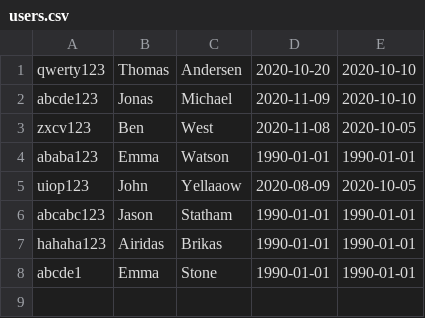
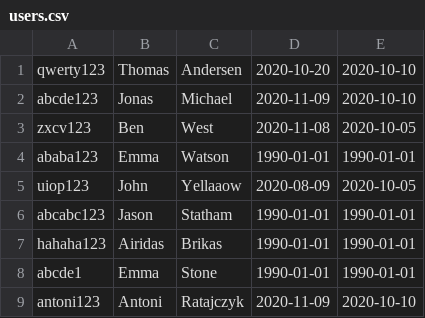
Before and after one commit to KeaMisfits/CoffeeMachine, a CSV file: users.csv, drawn as a sheet.

```diff
--- a/users.csv
+++ b/users.csv
@@ -8 +8,2 @@ hahaha123,Airidas,Brikas,1990-01-01,1990-01-01
 abcde1,Emma,Stone,1990-01-01,1990-01-01
+antoni123,Antoni,Ratajczyk,2020-11-09,2020-10-10
```
Also changed, not shown: 3 other files.
